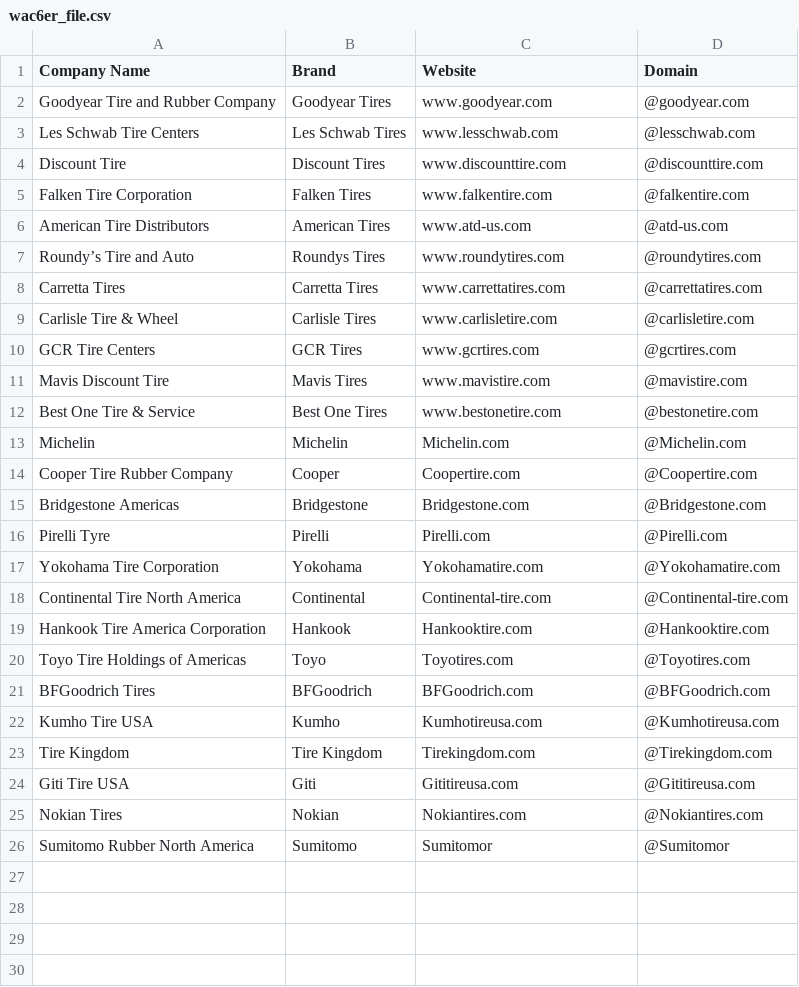
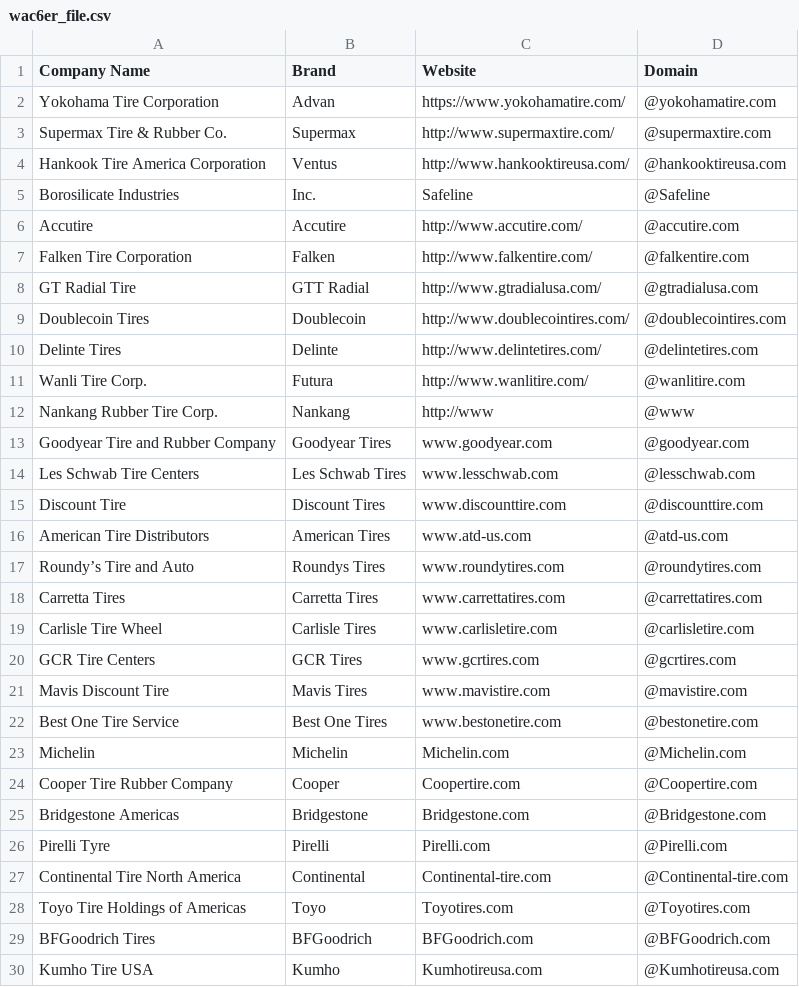
Before and after one commit to will-carrington/inconsistent_contacts, a CSV file: wac6er_file.csv, drawn as a sheet; only a part is shown; the shorter side is filled out with more unchanged rows.

Commit message:
Update file via API

```diff
--- a/wac6er_file.csv
+++ b/wac6er_file.csv
@@ -1,2 +1,13 @@
 Company Name,Brand,Website,Domain
+Yokohama Tire Corporation, Advan, https://www.yokohamatire.com/ ,@yokohamatire.com
+Supermax Tire & Rubber Co., Supermax, http://www.supermaxtire.com/,@supermaxtire.com
+Hankook Tire America Corporation, Ventus, http://www.hankooktireusa.com/,@hankooktireusa.com
+Borosilicate Industries, Inc., Safeline,@Safeline
+Accutire, Accutire, http://www.accutire.com/ ,@accutire.com
+Falken Tire Corporation, Falken, http://www.falkentire.com/ ,@falkentire.com
+GT Radial Tire, GTT Radial, http://www.gtradialusa.com/,@gtradialusa.com
+Doublecoin Tires, Doublecoin, http://www.doublecointires.com/ ,@doublecointires.com
+Delinte Tires, Delinte, http://www.delintetires.com/,@delintetires.com
+Wanli Tire Corp., Futura, http://www.wanlitire.com/ ,@wanlitire.com
+Nankang Rubber Tire Corp., Nankang, http://www,@www
 Goodyear Tire and Rubber Company, Goodyear Tires, www.goodyear.com,@goodyear.com
@@ -4,3 +15,2 @@ Les Schwab Tire Centers, Les Schwab Tires, www.lesschwab.com ,@lesschwab.com
 Discount Tire, Discount Tires, www.discounttire.com,@discounttire.com
-Falken Tire Corporation, Falken Tires, www.falkentire.com,@falkentire.com
 American Tire Distributors, American Tires, www.atd-us.com,@atd-us.com
@@ -8,6 +18,6 @@ Roundy’s Tire and Auto, Roundys Tires, www.roundytires.com,@roundytires.com
 Carretta Tires, Carretta Tires, www.carrettatires.com,@carrettatires.com
-Carlisle Tire & Wheel, Carlisle Tires, www.carlisletire.com,@carlisletire.com
+Carlisle Tire  Wheel, Carlisle Tires, www.carlisletire.com,@carlisletire.com
 GCR Tire Centers, GCR Tires, www.gcrtires.com,@gcrtires.com
 Mavis Discount Tire, Mavis Tires, www.mavistire.com,@mavistire.com
-Best One Tire & Service, Best One Tires, www.bestonetire.com,@bestonetire.com
+Best One Tire  Service, Best One Tires, www.bestonetire.com,@bestonetire.com
 Michelin, Michelin, Michelin.com,@Michelin.com
@@ -16,5 +26,3 @@ Bridgestone Americas, Bridgestone, Bridgestone.com,@Bridgestone.com
 Pirelli Tyre, Pirelli, Pirelli.com,@Pirelli.com
-Yokohama Tire Corporation, Yokohama, Yokohamatire.com,@Yokohamatire.com
 Continental Tire North America, Continental, Continental-tire.com,@Continental-tire.com
-Hankook Tire America Corporation, Hankook, Hankooktire.com,@Hankooktire.com
 Toyo Tire Holdings of Americas, Toyo, Toyotires.com,@Toyotires.com
```
